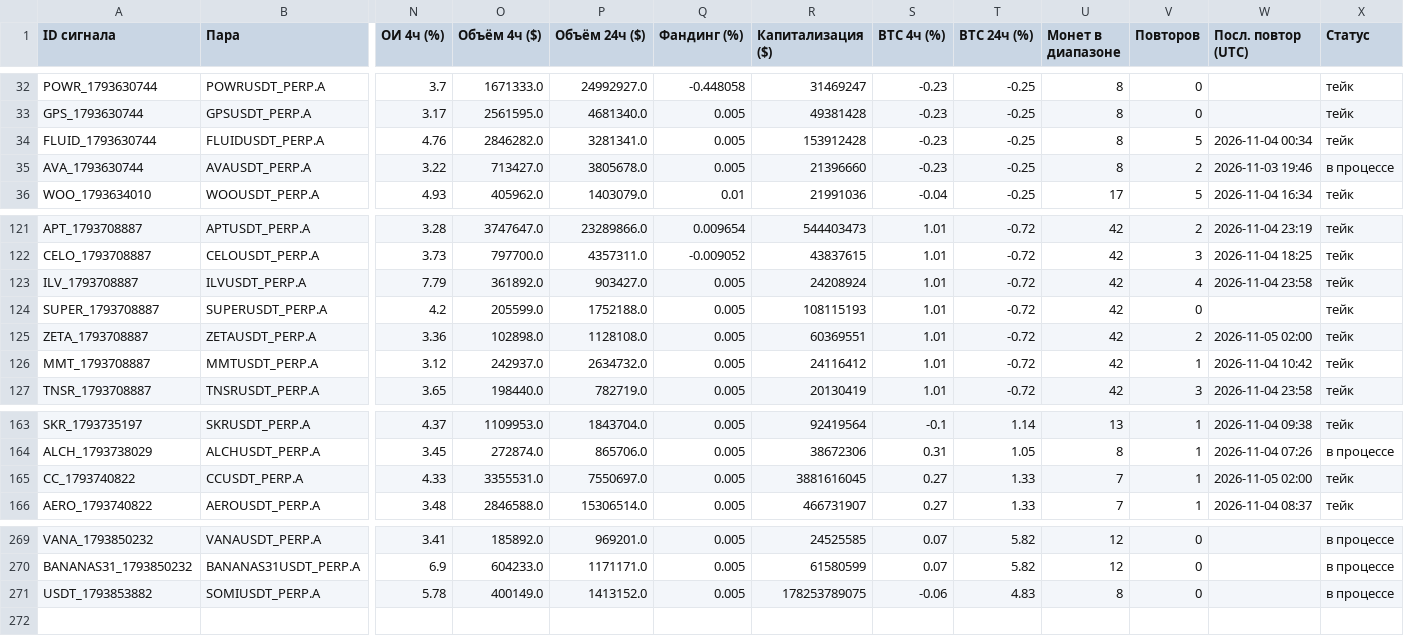
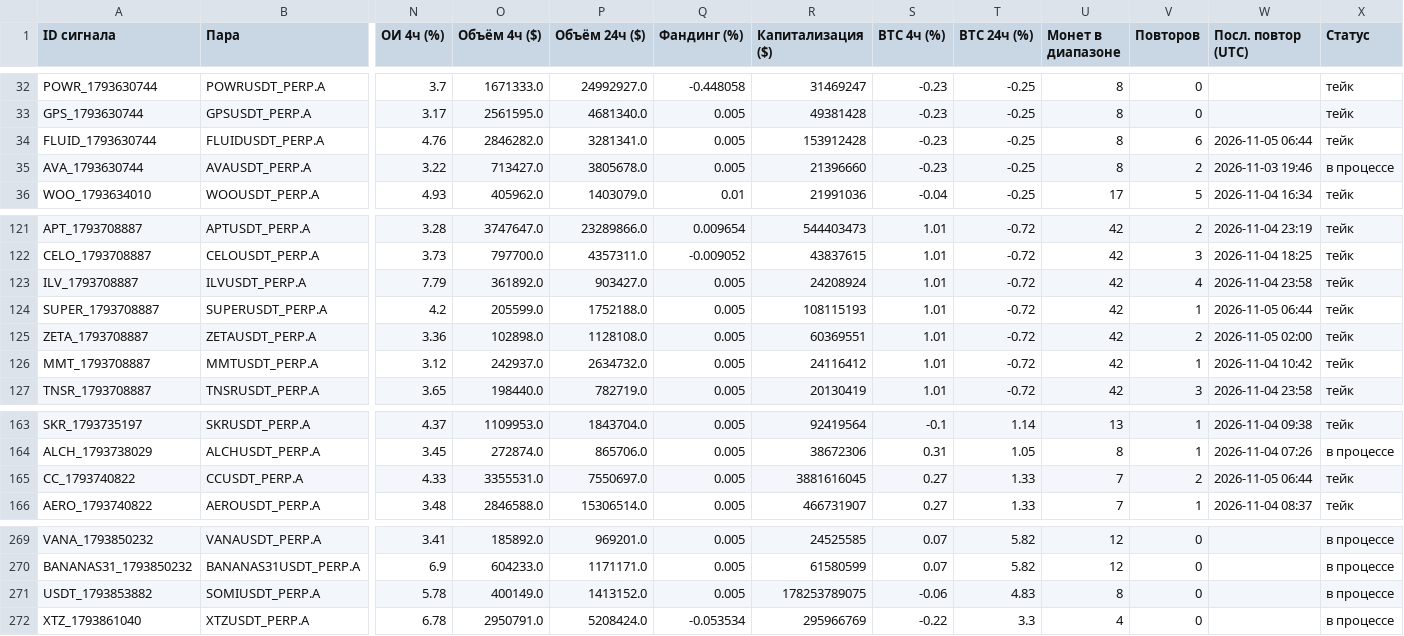
Before and after one commit to HelaPataki/crypto-bot, a CSV file: signals.csv, drawn as a sheet; only a part is shown, gaps mark what is left out; rows hold the shown columns only; the diff names each change by its address in the sheet, - before the commit and + after, or states it on an @@ line.

```diff
--- a/signals.csv
+++ b/signals.csv
-V34 (Повторов): 5
+V34 (Повторов): 6
-W34 (Посл. повтор (UTC)): 2026-11-04 00:34
+W34 (Посл. повтор (UTC)): 2026-11-05 06:44
-V124 (Повторов): 0
+V124 (Повторов): 1
-W124 (Посл. повтор (UTC)): (empty)
+W124 (Посл. повтор (UTC)): 2026-11-05 06:44
-V165 (Повторов): 1
+V165 (Повторов): 2
-W165 (Посл. повтор (UTC)): 2026-11-05 02:00
+W165 (Посл. повтор (UTC)): 2026-11-05 06:44
+row 272: XTZ_1793861040 | XTZUSDT_PERP.A | 6.78 | 2950791.0 | 5208424.0 | -0.053534 | 295966769 | -0.22 | 3.3 | 4 | 0 |  | в процессе
```
Also changed, not shown: repeats.csv, 1 other file.
